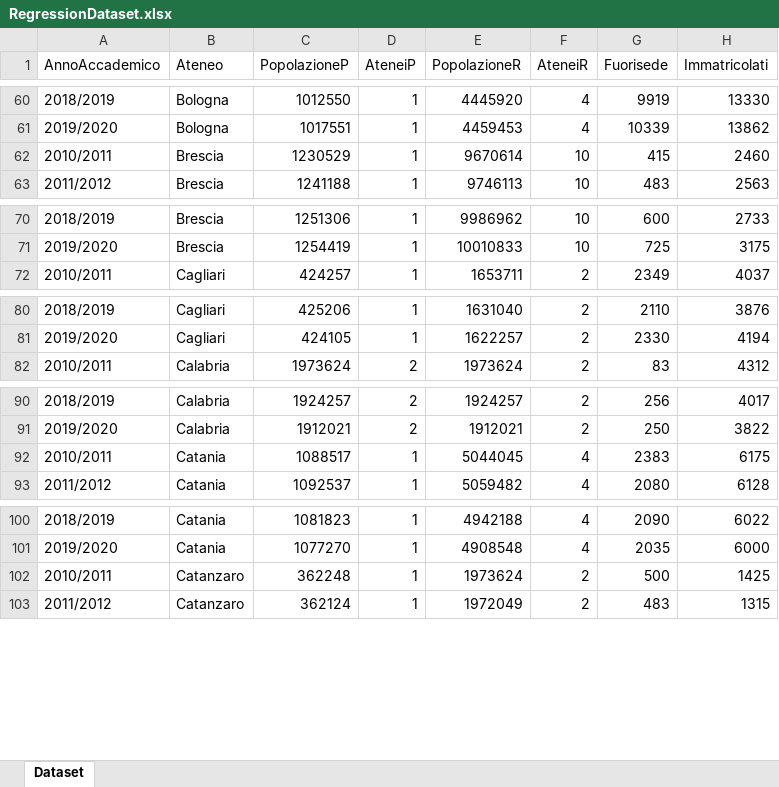
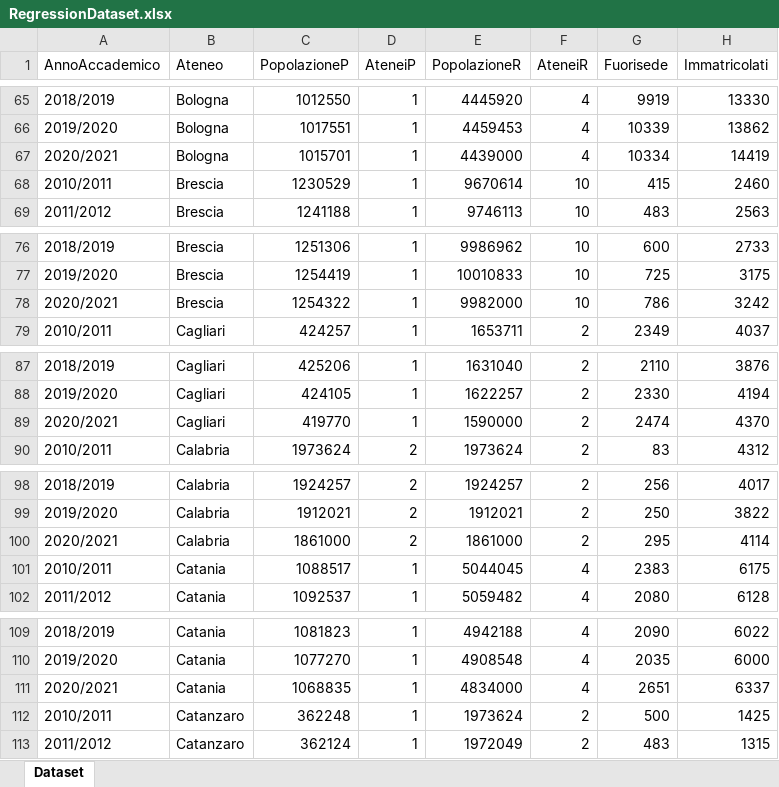
Before and after one commit to annalamboglia/KPMG-Challenge, an Excel workbook: RegressionDataset.xlsx, sheet Dataset, drawn as a sheet; only a part is shown, gaps mark what is left out; values as stored, in another font and other column widths than the file's, no borders; the diff covers the shown part only; the diff names each change by its address in the sheet, - before the commit and + after, or states it on an @@ line.

Commit message:
Update Dataset

```diff
--- a/RegressionDataset.xlsx (sheet Dataset)
+++ b/RegressionDataset.xlsx (sheet Dataset)
+row 67: 2020/2021 | Bologna | 1015701 | 1 | 4439000 | 4 | 10334 | 14419
+row 78: 2020/2021 | Brescia | 1254322 | 1 | 9982000 | 10 | 786 | 3242
+row 89: 2020/2021 | Cagliari | 419770 | 1 | 1590000 | 2 | 2474 | 4370
+row 100: 2020/2021 | Calabria | 1861000 | 2 | 1861000 | 2 | 295 | 4114
+row 111: 2020/2021 | Catania | 1068835 | 1 | 4834000 | 4 | 2651 | 6337
```
Also changed, not shown: 54 added rows elsewhere in this sheet.
